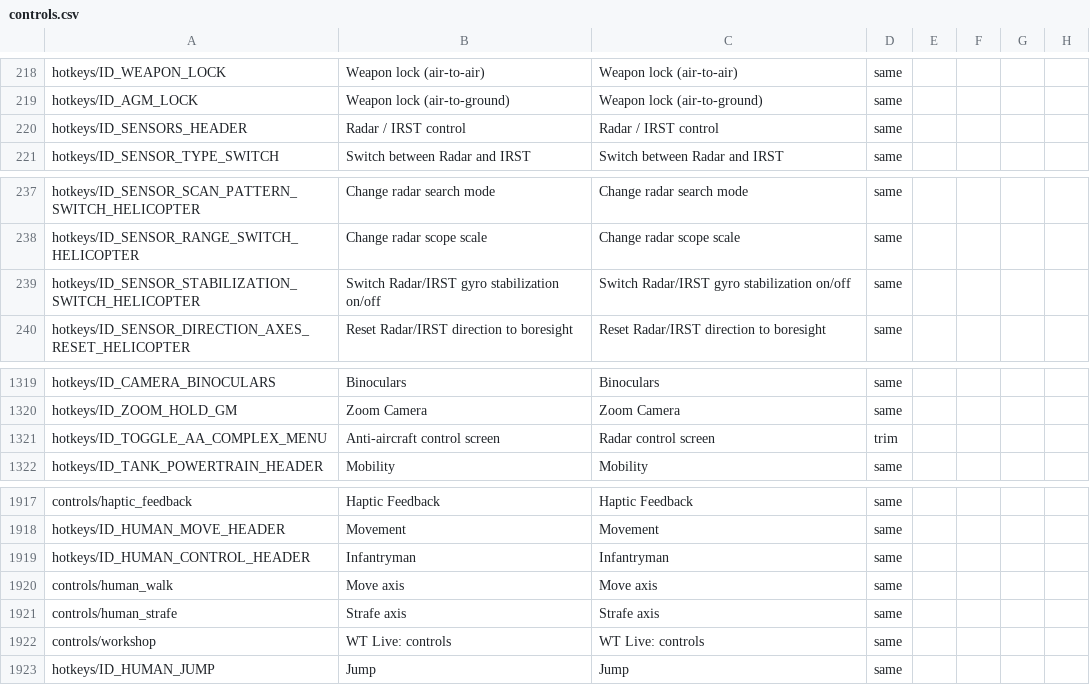
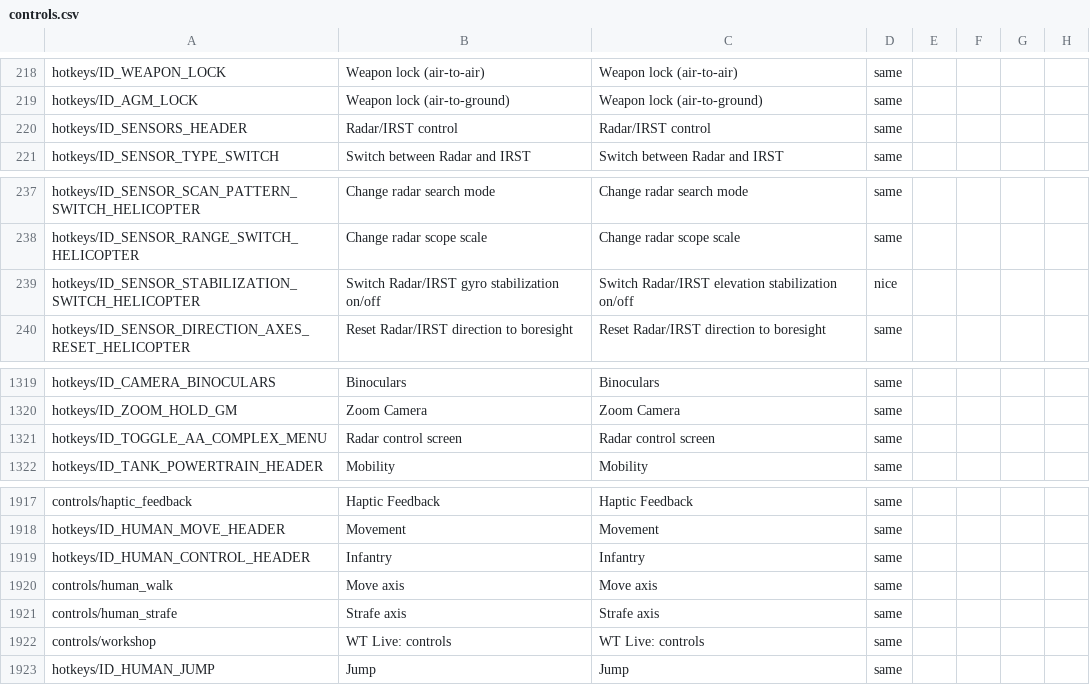
Before and after one commit to mikechuy/SCAM, a CSV file: controls.csv, drawn as a sheet; only a part is shown, gaps mark what is left out; the diff names each change by its address in the sheet, - before the commit and + after, or states it on an @@ line.

```diff
--- a/controls.csv
+++ b/controls.csv
-B220: Radar / IRST control
+B220: Radar/IRST control
-C220: Radar / IRST control
+C220: Radar/IRST control
-C239: Switch Radar/IRST gyro stabilization on/off
+C239: Switch Radar/IRST elevation stabilization on/off
-D239: same
+D239: nice
-B1321: Anti-aircraft control screen
+B1321: Radar control screen
-D1321: trim
+D1321: same
-B1919: Infantryman
+B1919: Infantry
-C1919: Infantryman
+C1919: Infantry
```
Also changed, not shown: menu.csv, missions_versus.csv, 4 other files.
